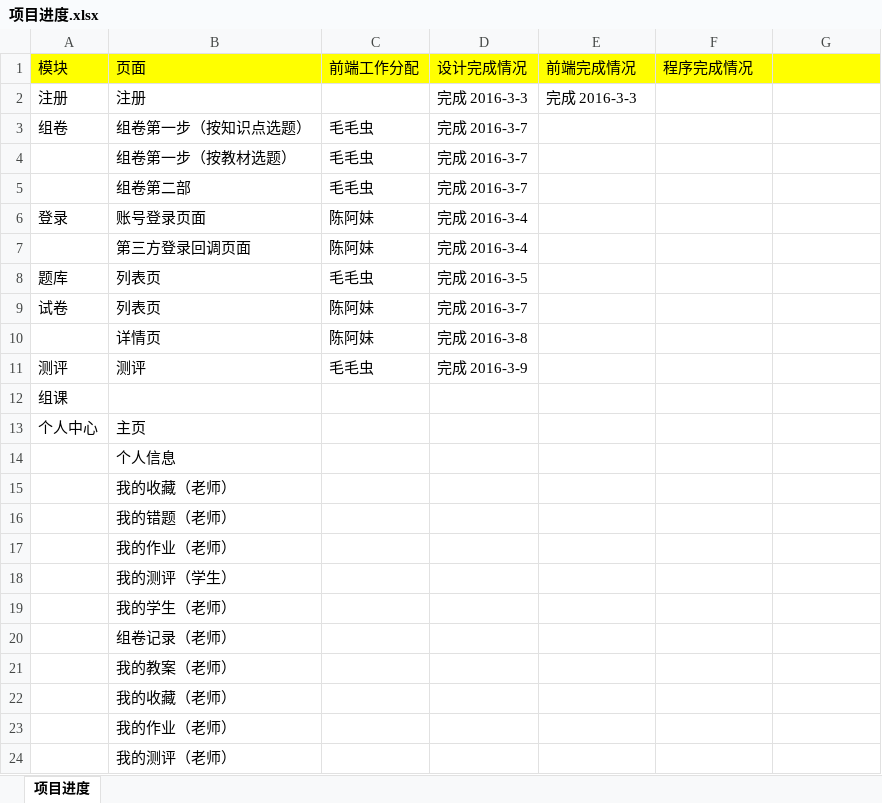
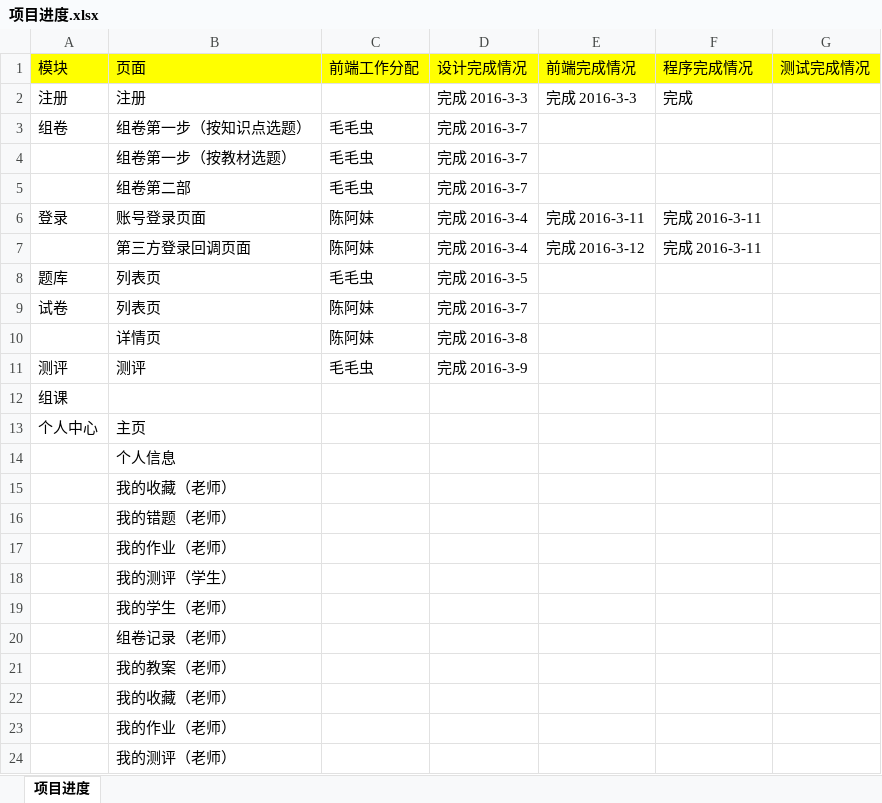
Before and after one commit to haxueku/haxueku, an Excel workbook: 项目进度.xlsx, sheet 项目进度, drawn as a sheet; values as stored, in another font and other column widths than the file's, no borders; the diff names each change by its address in the sheet, - before the commit and + after, or states it on an @@ line.

Commit message:
更新进度：登录 第三方登录（微信，qq，微博）程序部分已完成

```diff
--- a/项目进度.xlsx (sheet 项目进度)
+++ b/项目进度.xlsx (sheet 项目进度)
-G1: (empty)
+G1: 测试完成情况
-F2 (程序完成情况): (empty)
+F2 (程序完成情况): 完成
-E6 (前端完成情况): (empty)
+E6 (前端完成情况): 完成 2016-3-11
-F6:F7 (程序完成情况): (empty)
+F6:F7 (程序完成情况): 完成 2016-3-11
-E7 (前端完成情况): (empty)
+E7 (前端完成情况): 完成 2016-3-12
```
